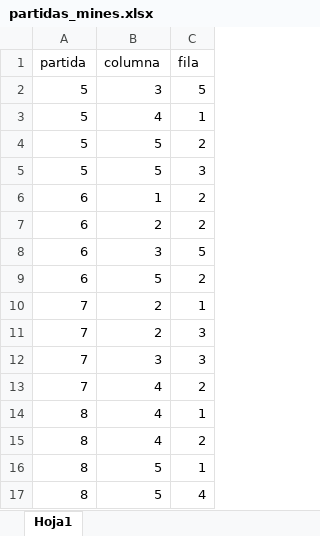
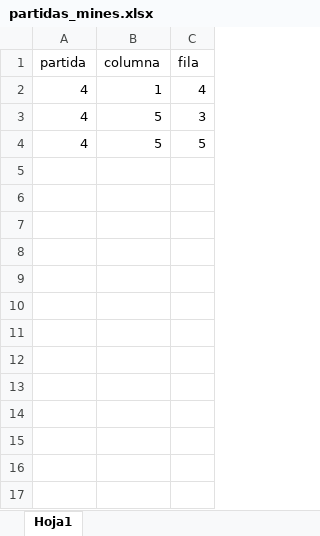
Before and after one commit to DdyYazo/detect_mines, an Excel workbook: partidas_mines.xlsx, sheet Hoja1, drawn as a sheet; values as stored, in another font and other column widths than the file's, no borders; removed rows and columns are numbered as before the commit, all else as after; the diff names each change by its address in the sheet, - before the commit and + after, or states it on an @@ line.

```diff
--- a/partidas_mines.xlsx (sheet Hoja1)
+++ b/partidas_mines.xlsx (sheet Hoja1)
-row 2: 5 | 3 | 5
-row 3: 5 | 4 | 1
-row 4: 5 | 5 | 2
+row 2: 4 | 1 | 4
-A3 (partida): 5
+A3 (partida): 4
-row 6: 6 | 1 | 2
-row 7: 6 | 2 | 2
-row 8: 6 | 3 | 5
-row 9: 6 | 5 | 2
-row 10: 7 | 2 | 1
-row 11: 7 | 2 | 3
-row 12: 7 | 3 | 3
-row 13: 7 | 4 | 2
-row 14: 8 | 4 | 1
-row 15: 8 | 4 | 2
-row 16: 8 | 5 | 1
-row 17: 8 | 5 | 4
+row 4: 4 | 5 | 5
```
Also changed, not shown: 33 other files.
